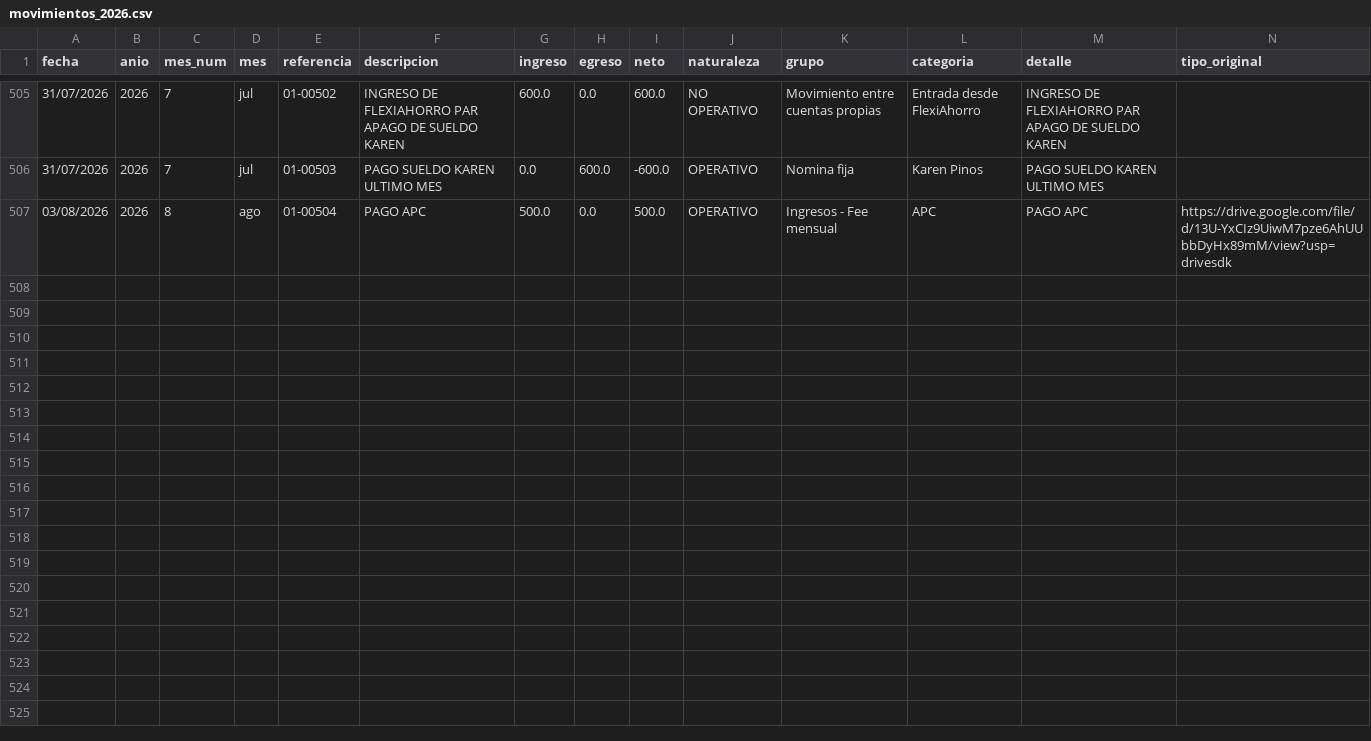
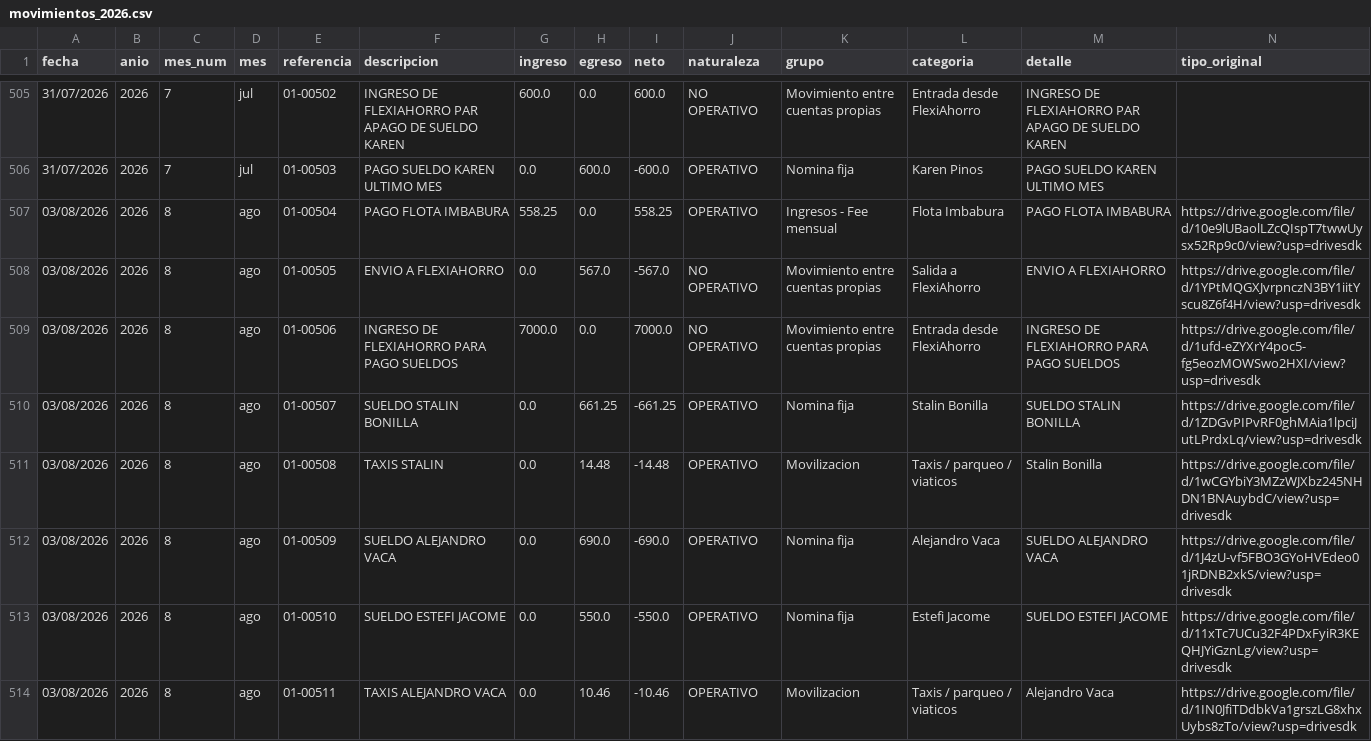
Before and after one commit to fvayas/finanzas-agencia, a CSV file: movimientos_2026.csv, drawn as a sheet; only a part is shown, gaps mark what is left out.

```diff
--- a/movimientos_2026.csv
+++ b/movimientos_2026.csv
@@ -506,2 +506,9 @@ fecha,anio,mes_num,mes,referencia,descripcion,ingreso,egreso,neto,naturaleza,gru
 31/07/2026,2026,7,jul,01-00503,PAGO SUELDO KAREN ULTIMO MES,0.0,600.0,-600.0,OPERATIVO,Nomina fija,Karen Pinos,PAGO SUELDO KAREN ULTIMO MES,
-03/08/2026,2026,8,ago,01-00504,PAGO APC,500.0,0.0,500.0,OPERATIVO,Ingresos - Fee mensual,APC,PAGO APC,https://drive.google.com/file/d/13U-YxCIz9UiwM7pze6AhUUbbDyHx89mM/view?usp=drivesdk
+03/08/2026,2026,8,ago,01-00504,PAGO FLOTA IMBABURA,558.25,0.0,558.25,OPERATIVO,Ingresos - Fee mensual,Flota Imbabura,PAGO FLOTA IMBABURA,https://drive.google.com/file/d/10e9lUBaolLZcQIspT7twwUysx52Rp9c0/view?usp=drivesdk
+03/08/2026,2026,8,ago,01-00505,ENVIO A FLEXIAHORRO,0.0,567.0,-567.0,NO OPERATIVO,Movimiento entre cuentas propias,Salida a FlexiAhorro,ENVIO A FLEXIAHORRO,https://drive.google.com/file/d/1YPtMQGXJvrpnczN3BY1iitYscu8Z6f4H/view?usp=drivesdk
+03/08/2026,2026,8,ago,01-00506,INGRESO DE FLEXIAHORRO PARA PAGO SUELDOS,7000.0,0.0,7000.0,NO OPERATIVO,Movimiento entre cuentas propias,Entrada desde FlexiAhorro,INGRESO DE FLEXIAHORRO PARA PAGO SUELDOS,https://drive.google.com/file/d/1ufd-eZYXrY4poc5-fg5eozMOWSwo2HXI/view?usp=drivesdk
+03/08/2026,2026,8,ago,01-00507,SUELDO STALIN BONILLA,0.0,661.25,-661.25,OPERATIVO,Nomina fija,Stalin Bonilla,SUELDO STALIN BONILLA,https://drive.google.com/file/d/1ZDGvPIPvRF0ghMAia1lpciJutLPrdxLq/view?usp=drivesdk
+03/08/2026,2026,8,ago,01-00508,TAXIS STALIN,0.0,14.48,-14.48,OPERATIVO,Movilizacion,Taxis / parqueo / viaticos,Stalin Bonilla,https://drive.google.com/file/d/1wCGYbiY3MZzWJXbz245NHDN1BNAuybdC/view?usp=drivesdk
+03/08/2026,2026,8,ago,01-00509,SUELDO ALEJANDRO VACA,0.0,690.0,-690.0,OPERATIVO,Nomina fija,Alejandro Vaca,SUELDO ALEJANDRO VACA,https://drive.google.com/file/d/1J4zU-vf5FBO3GYoHVEdeo01jRDNB2xkS/view?usp=drivesdk
+03/08/2026,2026,8,ago,01-00510,SUELDO ESTEFI JACOME,0.0,550.0,-550.0,OPERATIVO,Nomina fija,Estefi Jacome,SUELDO ESTEFI JACOME,https://drive.google.com/file/d/11xTc7UCu32F4PDxFyiR3KEQHJYiGznLg/view?usp=drivesdk
+03/08/2026,2026,8,ago,01-00511,TAXIS ALEJANDRO VACA,0.0,10.46,-10.46,OPERATIVO,Movilizacion,Taxis / parqueo / viaticos,Alejandro Vaca,https://drive.google.com/file/d/1IN0JfiTDdbkVa1grszLG8xhxUybs8zTo/view?usp=drivesdk
```
Also changed, not shown: 2026.csv, 4 other files.
